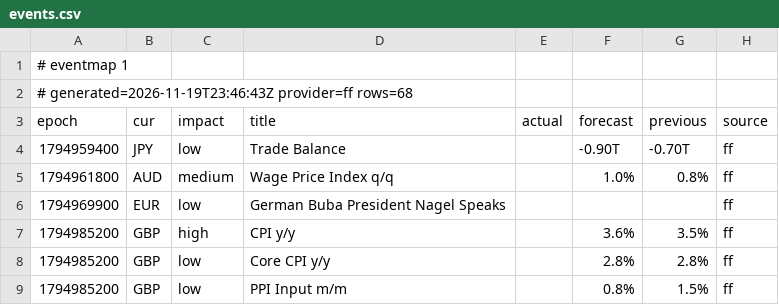
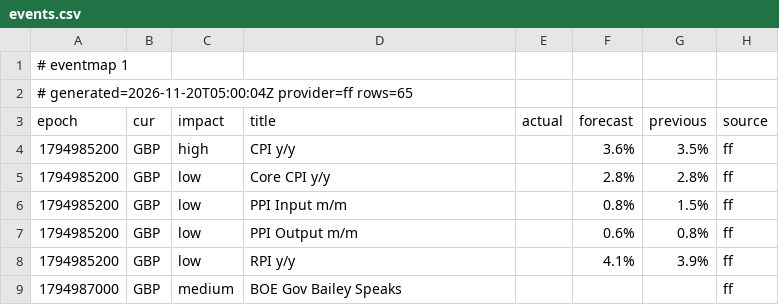
Before and after one commit to excalibur003/eventmap, a CSV file: feed/events.csv, drawn as a sheet; only a part is shown; the shorter side is filled out with more unchanged rows.

Commit message:
feed 2026-11-20T05:00:05Z

```diff
--- a/feed/events.csv
+++ b/feed/events.csv
@@ -1,7 +1,4 @@
 # eventmap 1
-# generated=2026-11-19T23:46:43Z provider=ff rows=68
+# generated=2026-11-20T05:00:04Z provider=ff rows=65
 epoch|cur|impact|title|actual|forecast|previous|source
-1794959400|JPY|low|Trade Balance||-0.90T|-0.70T|ff
-1794961800|AUD|medium|Wage Price Index q/q||1.0%|0.8%|ff
-1794969900|EUR|low|German Buba President Nagel Speaks||||ff
 1794985200|GBP|high|CPI y/y||3.6%|3.5%|ff
```
